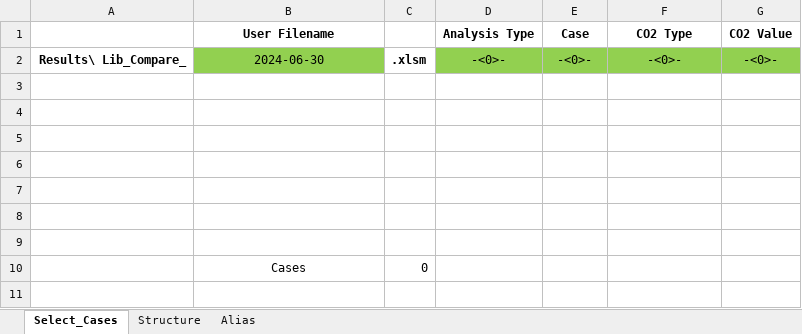
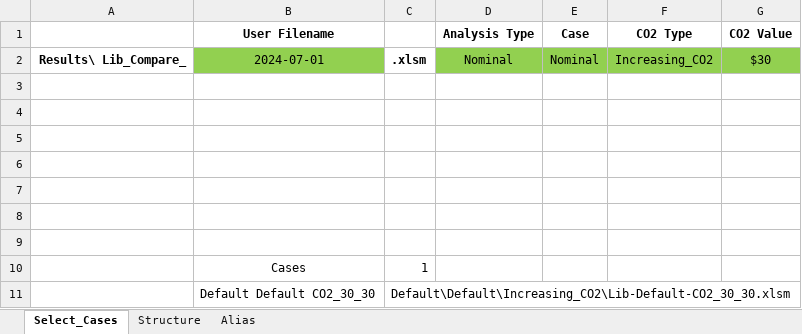
Before and after one commit to renaldinE/Optimize, an Excel workbook: Macro/Compare_Gen.xlsm, sheet Select_Cases, drawn as a sheet; values as stored, in another font and other column widths than the file's, no borders; charts and pictures not drawn; the diff names each change by its address in the sheet, - before the commit and + after, or states it on an @@ line.

```diff
--- a/Macro/Compare_Gen.xlsm (sheet Select_Cases)
+++ b/Macro/Compare_Gen.xlsm (sheet Select_Cases)
-B2 (User Filename): 2024-06-30
+B2 (User Filename): 2024-07-01
-D2 (Analysis Type): -<0>-
+D2 (Analysis Type): Nominal
-E2 (Case): -<0>-
+E2 (Case): Nominal
-F2 (CO2 Type): -<0>-
+F2 (CO2 Type): Increasing_CO2
-G2 (CO2 Value): -<0>-
+G2 (CO2 Value): $30
-C10: 0
+C10: 1
+row 11:  | Default Default CO2_30_30 | Default\Default\Increasing_CO2\Lib-Default-CO2_30_30.xlsm
```
Also changed, not shown: sheet Structure, Template/Lib_Compare_Template.xlsm.
